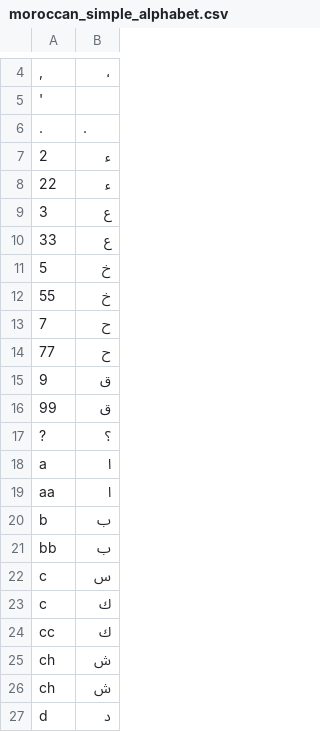
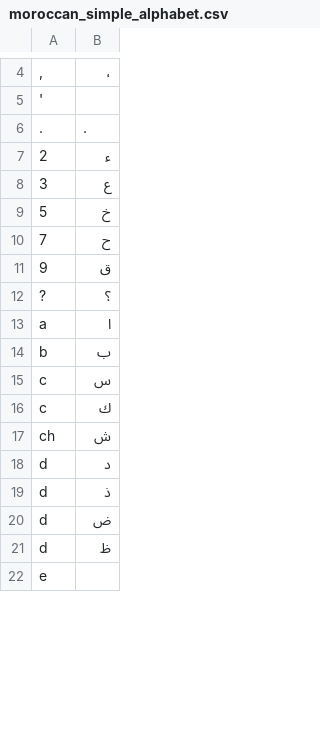
Before and after one commit to 3aransia/3aransia, a CSV file: _3aransia/data/moroccan_simple_alphabet.csv, drawn as a sheet; only a part is shown, gaps mark what is left out; the shorter side is filled out with more unchanged rows; the diff covers the shown part only; the diff names each change by its address in the sheet, - before the commit and + after, or states it on an @@ line.

```diff
--- a/_3aransia/data/moroccan_simple_alphabet.csv
+++ b/_3aransia/data/moroccan_simple_alphabet.csv
-row 8: 22 | ء
-row 10: 33 | ع
-row 12: 55 | خ
-row 14: 77 | ح
-row 16: 99 | ق
-row 19: aa | ا
-row 21: bb | ب
-row 24: cc | ك
-row 25: ch | ش
```
Also changed, not shown: 33 removed rows and 1 edited cell elsewhere in this file, _3aransia/data/moroccan_alphabet.csv, 7 other files.
